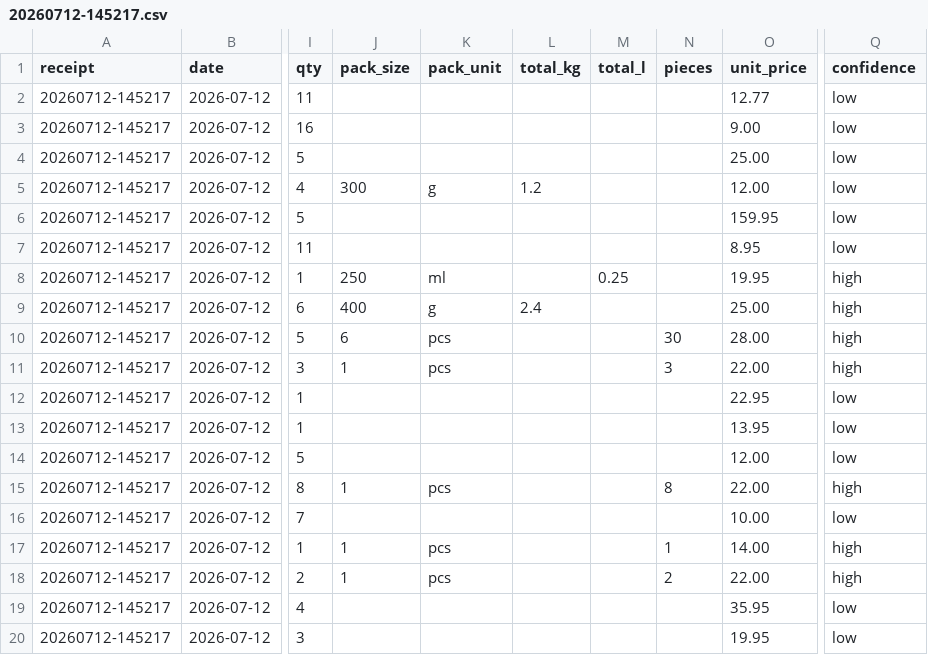
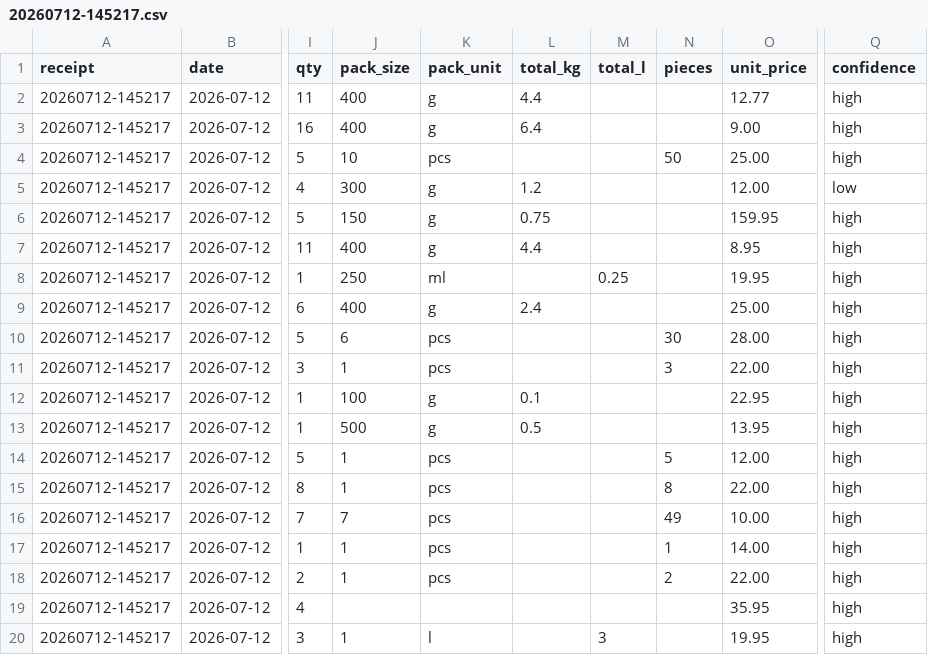
Before and after one commit to pascalscheffers/volunteer-kitchen, a CSV file: 2026/finance/csv/20260712-145217.csv, drawn as a sheet; only a part is shown, gaps mark what is left out; the diff covers the shown part only; the diff names each change by its address in the sheet, - before the commit and + after, or states it on an @@ line.

```diff
--- a/2026/finance/csv/20260712-145217.csv
+++ b/2026/finance/csv/20260712-145217.csv
-J2:J3 (pack_size): (empty)
+J2:J3 (pack_size): 400
-K2:K3 (pack_unit): (empty)
+K2:K3 (pack_unit): g
-L2 (total_kg): (empty)
+L2 (total_kg): 4.4
-Q2:Q4 (confidence): low
+Q2:Q4 (confidence): high
-L3 (total_kg): (empty)
+L3 (total_kg): 6.4
-J4 (pack_size): (empty)
+J4 (pack_size): 10
-K4 (pack_unit): (empty)
+K4 (pack_unit): pcs
-N4 (pieces): (empty)
+N4 (pieces): 50
-J6 (pack_size): (empty)
+J6 (pack_size): 150
-K6:K7 (pack_unit): (empty)
+K6:K7 (pack_unit): g
-L6 (total_kg): (empty)
+L6 (total_kg): 0.75
-Q6:Q7 (confidence): low
+Q6:Q7 (confidence): high
-J7 (pack_size): (empty)
+J7 (pack_size): 400
-L7 (total_kg): (empty)
+L7 (total_kg): 4.4
-J12 (pack_size): (empty)
+J12 (pack_size): 100
-K12:K13 (pack_unit): (empty)
+K12:K13 (pack_unit): g
-L12 (total_kg): (empty)
+L12 (total_kg): 0.1
-Q12:Q14 (confidence): low
+Q12:Q14 (confidence): high
-J13 (pack_size): (empty)
+J13 (pack_size): 500
-L13 (total_kg): (empty)
+L13 (total_kg): 0.5
-J14 (pack_size): (empty)
+J14 (pack_size): 1
-K14 (pack_unit): (empty)
+K14 (pack_unit): pcs
-N14 (pieces): (empty)
+N14 (pieces): 5
-J16 (pack_size): (empty)
+J16 (pack_size): 7
-K16 (pack_unit): (empty)
+K16 (pack_unit): pcs
-N16 (pieces): (empty)
+N16 (pieces): 49
-Q16 (confidence): low
+Q16 (confidence): high
-Q19:Q20 (confidence): low
+Q19:Q20 (confidence): high
-J20 (pack_size): (empty)
+J20 (pack_size): 1
-K20 (pack_unit): (empty)
+K20 (pack_unit): l
-M20 (total_l): (empty)
+M20 (total_l): 3
```
Also changed, not shown: 37 edited cells elsewhere in this file, 2026/finance/csv/20260712-090658.csv, 2026/finance/csv/20260712-123824.csv, 10 other files.
